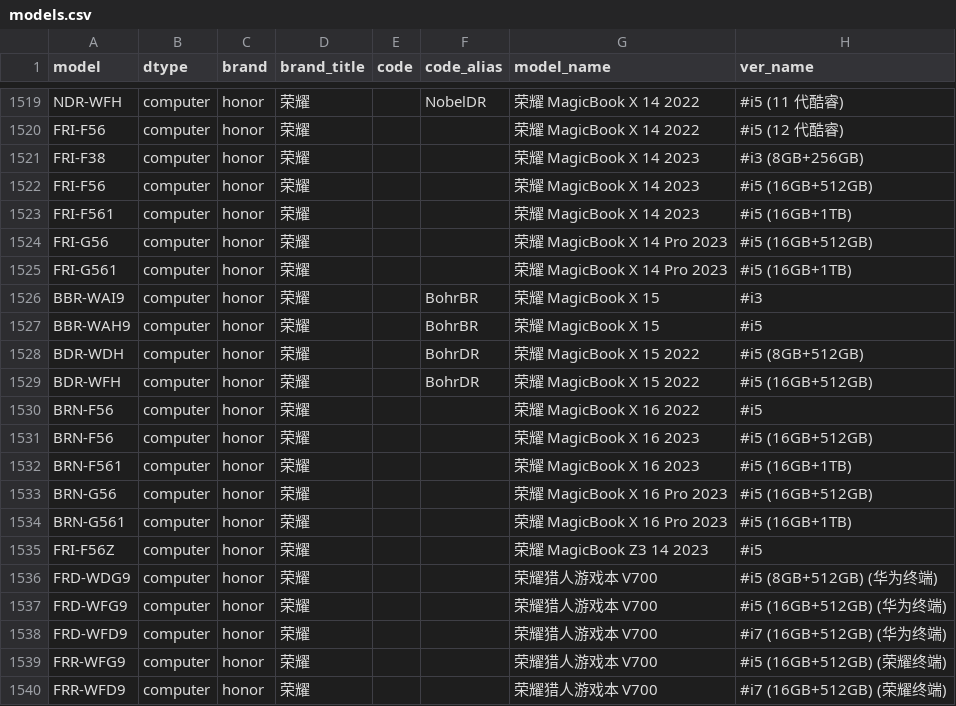
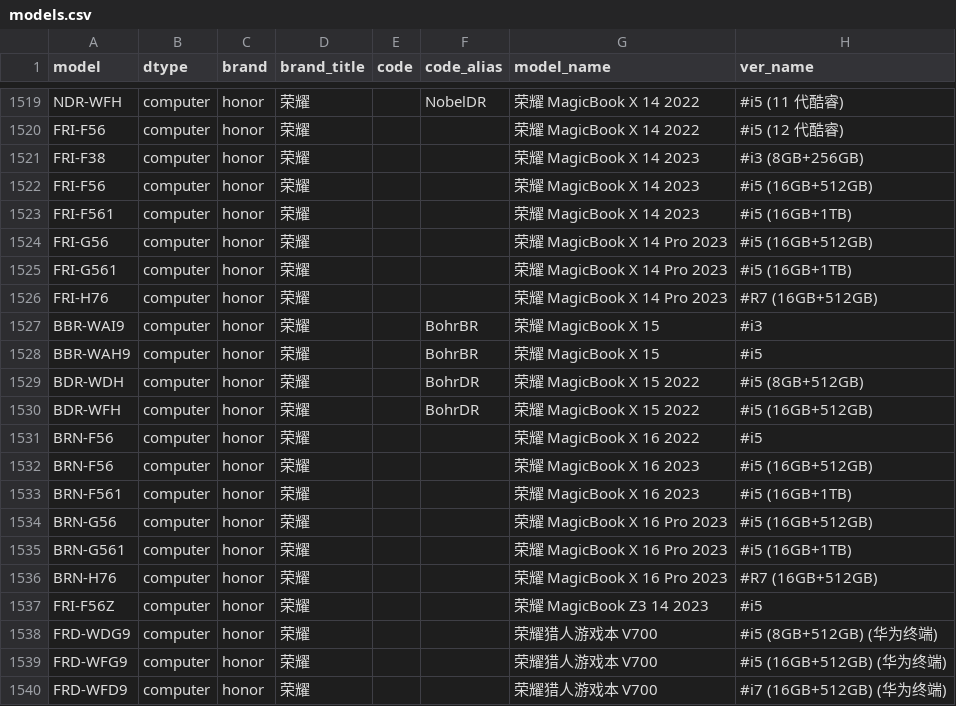
Before and after one commit to KHwang9883/MobileModels, a CSV file: scripts/models.csv, drawn as a sheet; only a part is shown, gaps mark what is left out; the shorter side is filled out with more unchanged rows; the diff names each change by its address in the sheet, - before the commit and + after, or states it on an @@ line.

Commit message:
[honor_cn] 新增 荣耀 MagicBook X Pro 锐龙版

```diff
--- a/scripts/models.csv
+++ b/scripts/models.csv
+row 1526: FRI-H76 | computer | honor | 荣耀 |  |  | 荣耀 MagicBook X 14 Pro 2023 | #R7 (16GB+512GB)
+row 1536: BRN-H76 | computer | honor | 荣耀 |  |  | 荣耀 MagicBook X 16 Pro 2023 | #R7 (16GB+512GB)
```
Also changed, not shown: 2 other files.
